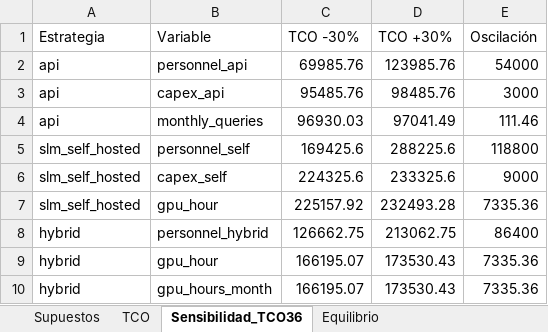
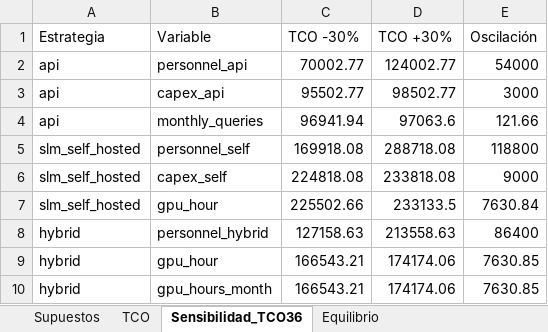
Before and after one commit to Luchenstein1625/PathInnovate, an Excel workbook: eval_asesor/Anexo_B.xlsx, sheet Sensibilidad_TCO36, drawn as a sheet; values as stored, in another font and other column widths than the file's, no borders; the diff names each change by its address in the sheet, - before the commit and + after, or states it on an @@ line.

```diff
--- a/eval_asesor/Anexo_B.xlsx (sheet Sensibilidad_TCO36)
+++ b/eval_asesor/Anexo_B.xlsx (sheet Sensibilidad_TCO36)
-C2 (TCO -30%): 69985.76
+C2 (TCO -30%): 70002.77
-D2 (TCO +30%): 123985.76
+D2 (TCO +30%): 124002.77
-C3 (TCO -30%): 95485.76
+C3 (TCO -30%): 95502.77
-D3 (TCO +30%): 98485.76
+D3 (TCO +30%): 98502.77
-C4 (TCO -30%): 96930.03
+C4 (TCO -30%): 96941.94
-D4 (TCO +30%): 97041.49
+D4 (TCO +30%): 97063.6
-E4 (Oscilación): 111.46
+E4 (Oscilación): 121.66
-C5 (TCO -30%): 169425.6
+C5 (TCO -30%): 169918.08
-D5 (TCO +30%): 288225.6
+D5 (TCO +30%): 288718.08
-C6 (TCO -30%): 224325.6
+C6 (TCO -30%): 224818.08
-D6 (TCO +30%): 233325.6
+D6 (TCO +30%): 233818.08
-C7 (TCO -30%): 225157.92
+C7 (TCO -30%): 225502.66
-D7 (TCO +30%): 232493.28
+D7 (TCO +30%): 233133.5
-E7 (Oscilación): 7335.36
+E7 (Oscilación): 7630.84
-C8 (TCO -30%): 126662.75
+C8 (TCO -30%): 127158.63
-D8 (TCO +30%): 213062.75
+D8 (TCO +30%): 213558.63
-C9:C10 (TCO -30%): 166195.07
+C9:C10 (TCO -30%): 166543.21
-D9:D10 (TCO +30%): 173530.43
+D9:D10 (TCO +30%): 174174.06
-E9:E10 (Oscilación): 7335.36
+E9:E10 (Oscilación): 7630.85
```
Also changed, not shown: sheet TCO, sheet Escenario_precios_div10, sheet Supuestos, sheet Equilibrio, 7 other files.
